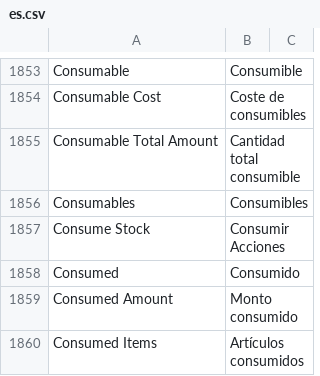
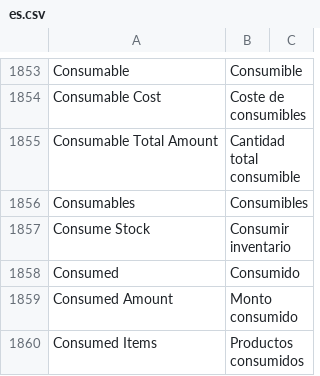
Before and after one commit to fproldan/erpnext, a CSV file: erpnext/translations/es.csv, drawn as a sheet; only a part is shown, gaps mark what is left out; the diff covers the shown part only.

```diff
--- a/erpnext/translations/es.csv
+++ b/erpnext/translations/es.csv
@@ -1946,5 +1946,5 @@ Consumable Total Amount,Cantidad total consumible,
 Consumables,Consumibles,
-Consume Stock,Consumir Acciones,
+Consume Stock,Consumir inventario,
 Consumed,Consumido,
 Consumed Amount,Monto consumido,
-Consumed Items,Artículos consumidos,
+Consumed Items,Productos consumidos,
```
Also changed, not shown: 1 added row and 70 edited cells elsewhere in this file, 2 other files.
